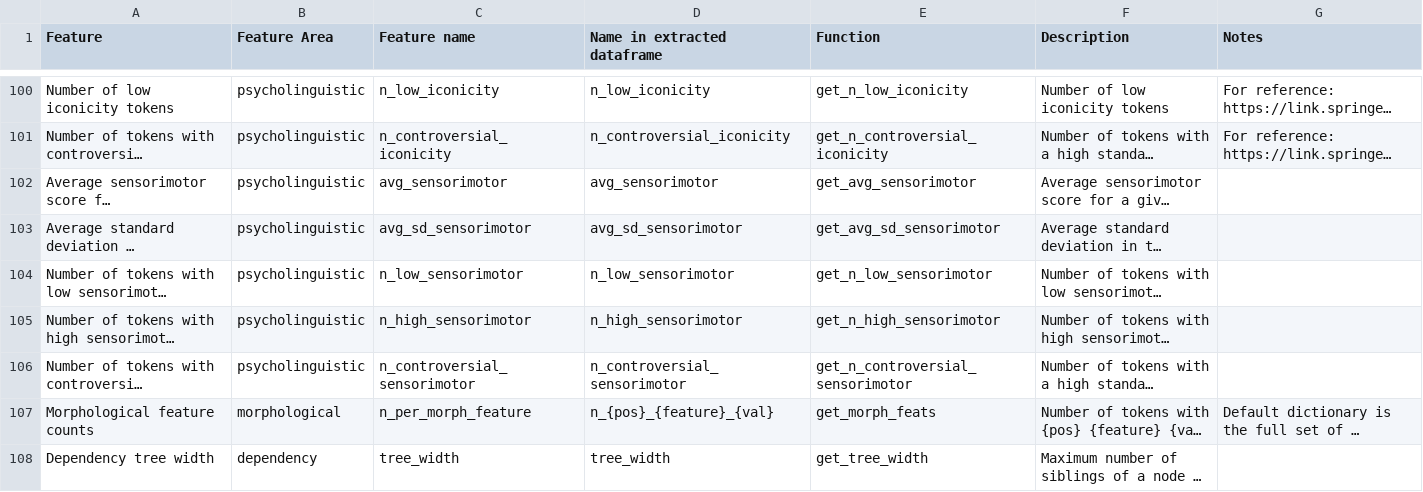
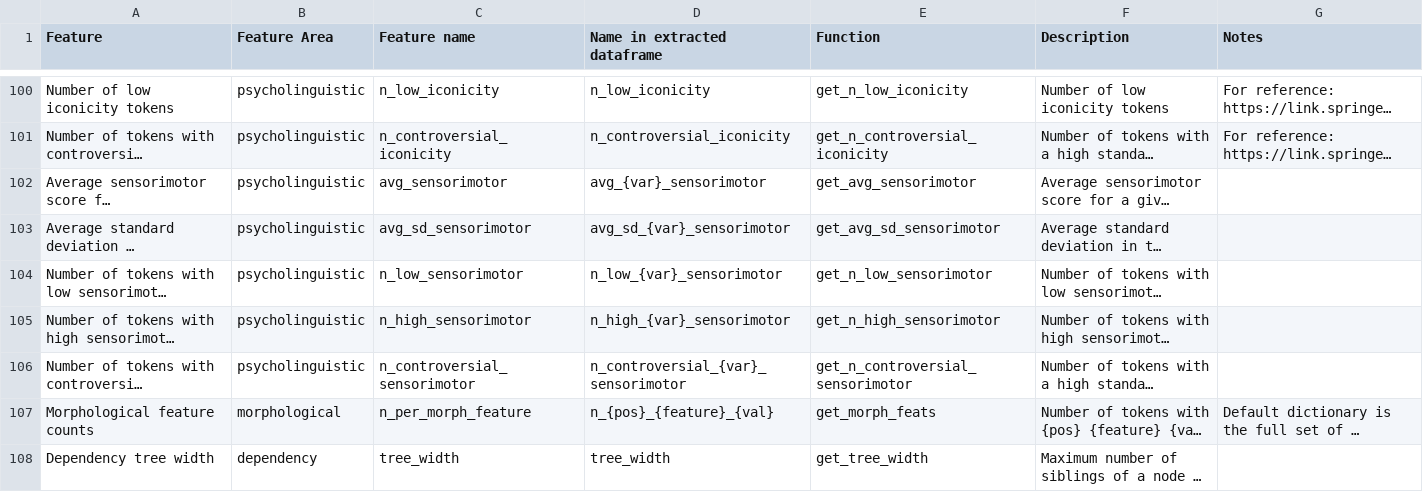
Before and after one commit to mmmaurer/elfen, a CSV file: feature_description.csv, drawn as a sheet; only a part is shown, gaps mark what is left out; long unchanged cells end in …; the diff names each change by its address in the sheet, - before the commit and + after, or states it on an @@ line.

Commit message:
update feature overview tables

```diff
--- a/feature_description.csv
+++ b/feature_description.csv
-D102 (Name in extracted dataframe): avg_sensorimotor
+D102 (Name in extracted dataframe): avg_{var}_sensorimotor
-D103 (Name in extracted dataframe): avg_sd_sensorimotor
+D103 (Name in extracted dataframe): avg_sd_{var}_sensorimotor
-D104 (Name in extracted dataframe): n_low_sensorimotor
+D104 (Name in extracted dataframe): n_low_{var}_sensorimotor
-D105 (Name in extracted dataframe): n_high_sensorimotor
+D105 (Name in extracted dataframe): n_high_{var}_sensorimotor
-D106 (Name in extracted dataframe): n_controversial_sensorimotor
+D106 (Name in extracted dataframe): n_controversial_{var}_sensorimotor
```
Also changed, not shown: 1 other file.
